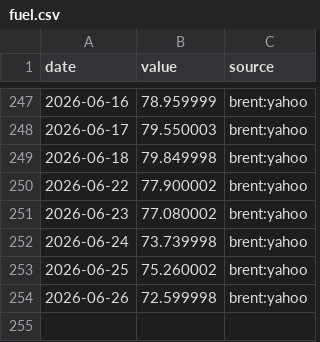
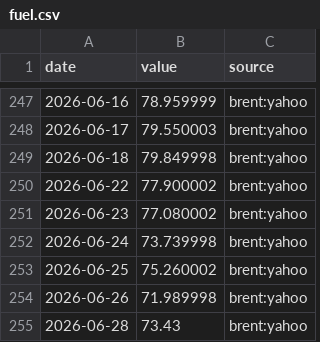
Before and after one commit to ureshan2011/flightwatch, a CSV file: data/exogenous/fuel.csv, drawn as a sheet; only a part is shown, gaps mark what is left out.

```diff
--- a/data/exogenous/fuel.csv
+++ b/data/exogenous/fuel.csv
@@ -253,2 +253,3 @@ date,value,source
 2026-06-25,75.260002,brent:yahoo
-2026-06-26,72.599998,brent:yahoo
+2026-06-26,71.989998,brent:yahoo
+2026-06-28,73.43,brent:yahoo
```
Also changed, not shown: 1 other file.
